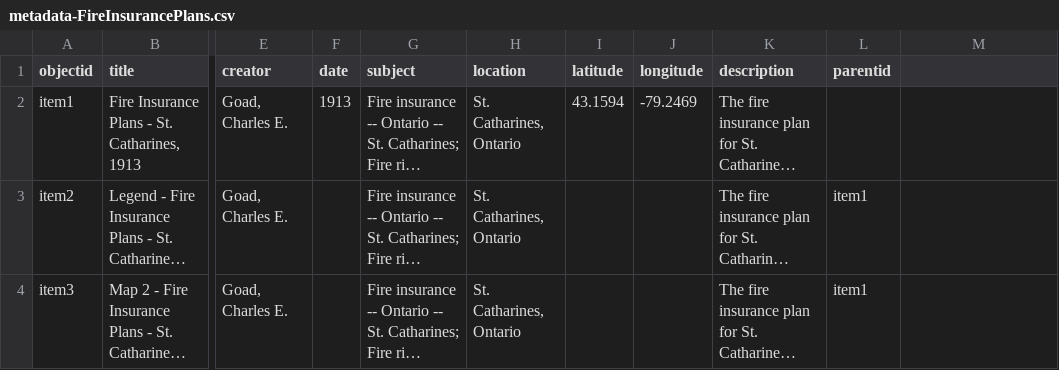
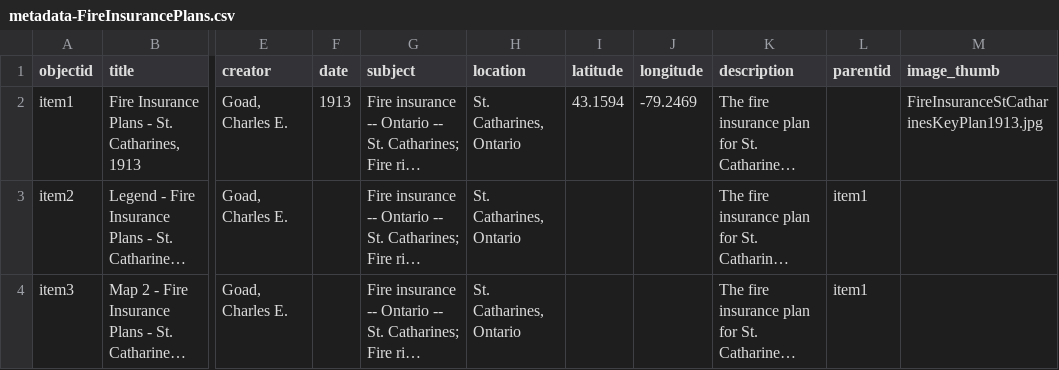
Before and after one commit to mcguinesss/Fire-Insurance-Plans, a CSV file: _data/metadata-FireInsurancePlans.csv, drawn as a sheet; only a part is shown, gaps mark what is left out; long unchanged cells end in …; the diff names each change by its address in the sheet, - before the commit and + after, or states it on an @@ line.

Commit message:
Add files via upload

```diff
--- a/_data/metadata-FireInsurancePlans.csv
+++ b/_data/metadata-FireInsurancePlans.csv
-M1: (empty)
+M1: image_thumb
-M2 (image_thumb): (empty)
+M2 (image_thumb): FireInsuranceStCatharinesKeyPlan1913.jpg
```
